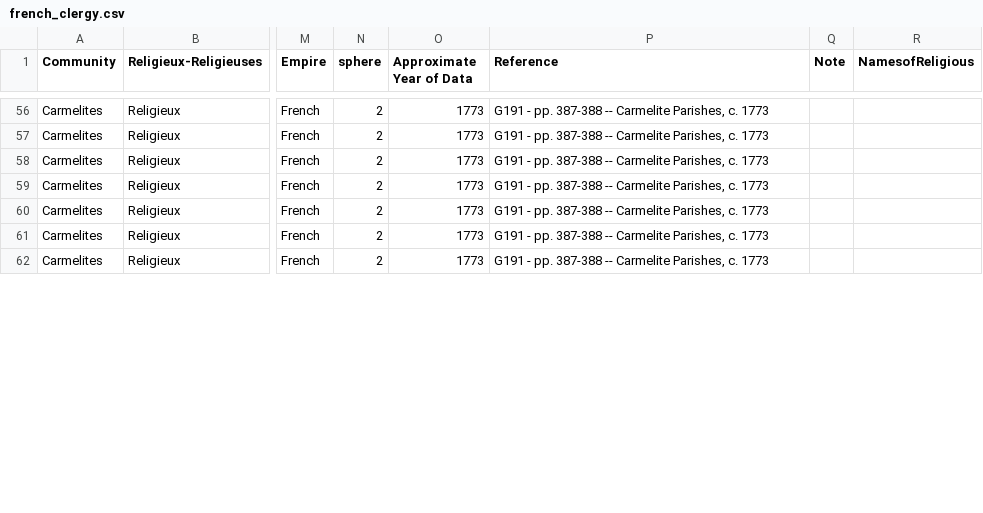
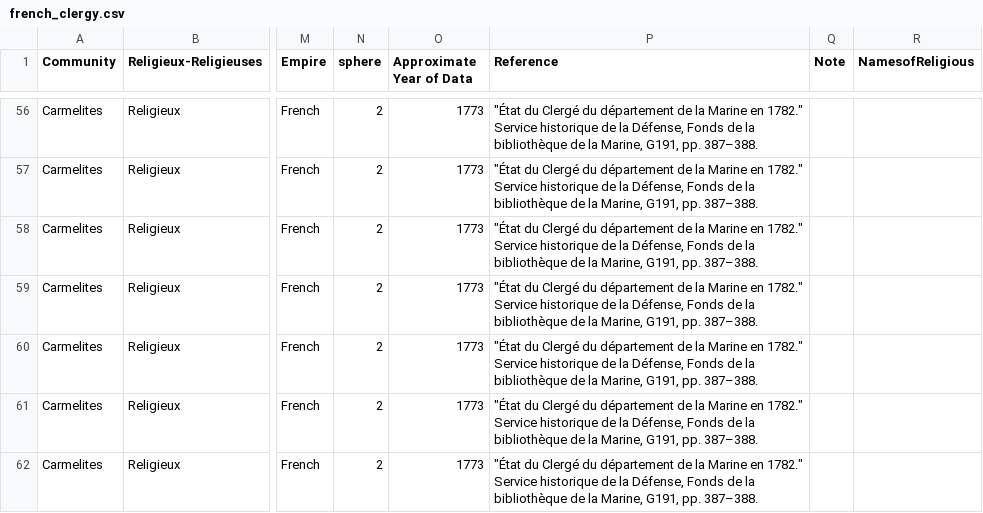
Before and after one commit to nemarvin/church-slavery-atlas, a CSV file: french_clergy.csv, drawn as a sheet; only a part is shown, gaps mark what is left out; the diff covers the shown part only; the diff names each change by its address in the sheet, - before the commit and + after, or states it on an @@ line.

```diff
--- a/french_clergy.csv
+++ b/french_clergy.csv
-P56:P62 (Reference): G191 - pp. 387-388 -- Carmelite Parishes, c. 1773
+P56:P62 (Reference): "État du Clergé du département de la Marine en 1782." Service historique de la Défense, Fonds de la bibliothèque de la Marine, G191, pp. 387–388.
```
Also changed, not shown: 150 edited cells elsewhere in this file, world_eccl.csv.
